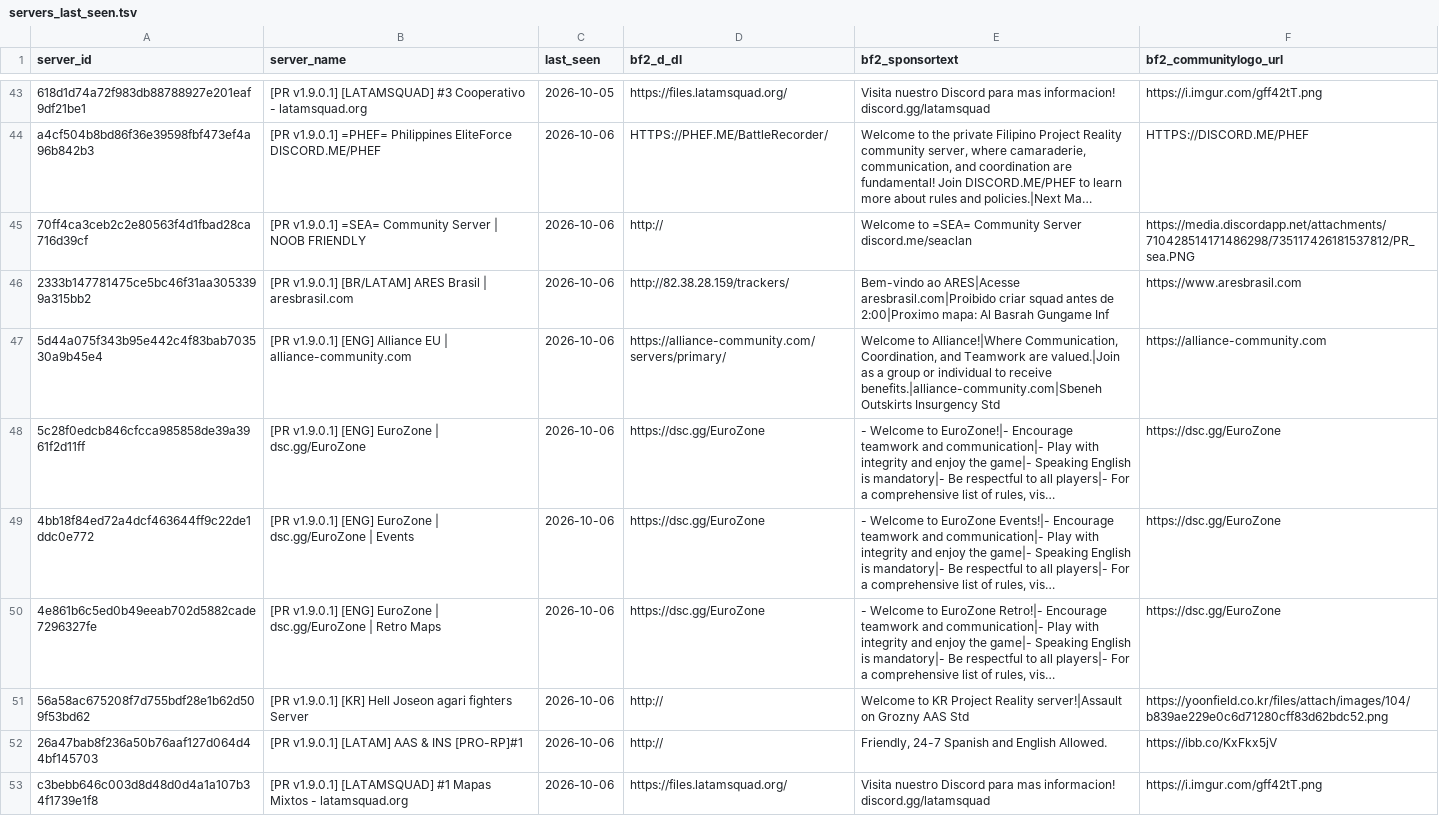
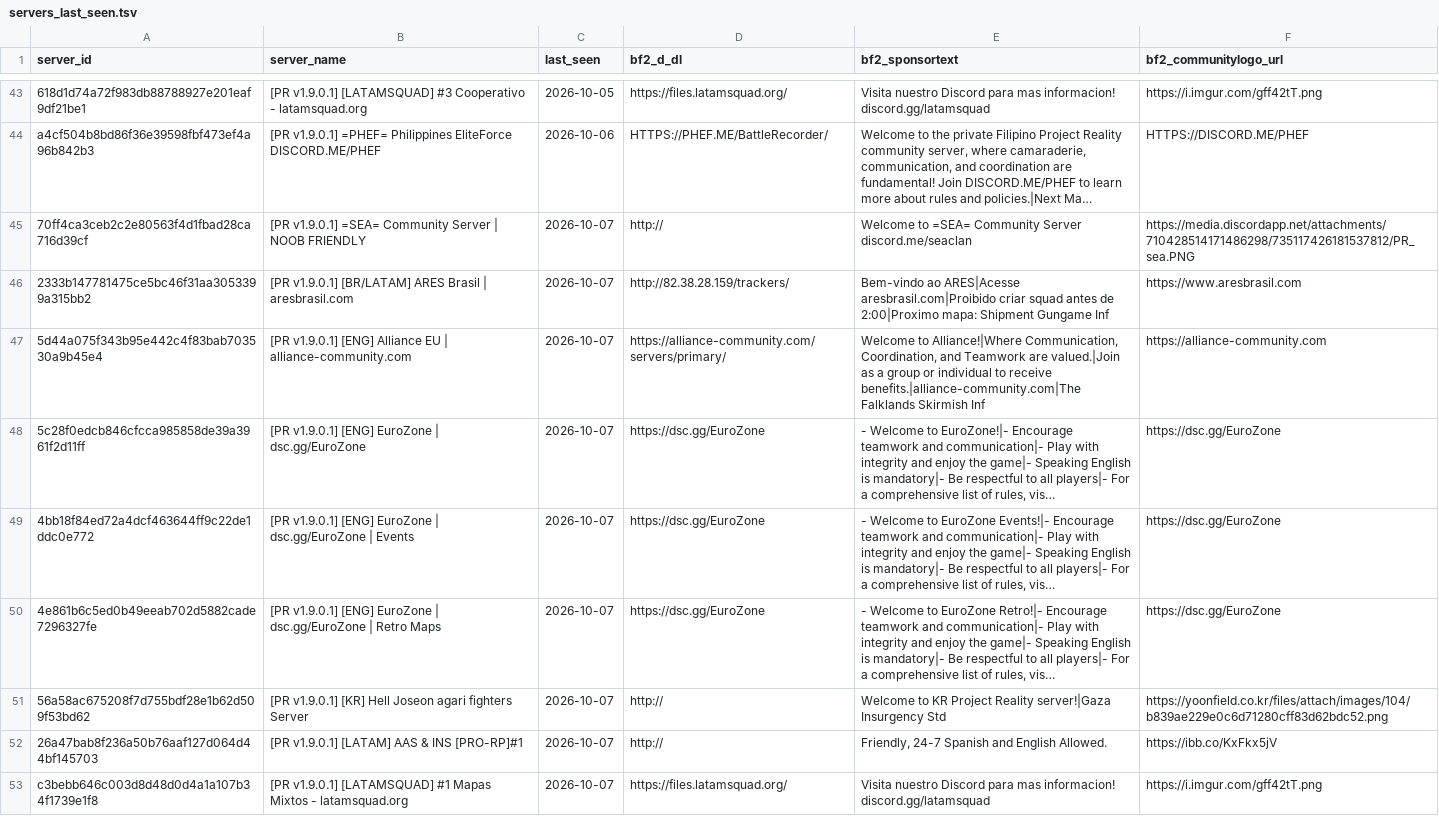
Before and after one commit to SucharMistrz/PRServerTracker, a TSV file: data/servers_last_seen.tsv, drawn as a sheet; only a part is shown, gaps mark what is left out; long unchanged cells end in …; the diff covers the shown part only; the diff names each change by its address in the sheet, - before the commit and + after, or states it on an @@ line.

```diff
--- a/data/servers_last_seen.tsv
+++ b/data/servers_last_seen.tsv
-C45:C53 (last_seen): 2026-10-06
+C45:C53 (last_seen): 2026-10-07
-E46 (bf2_sponsortext): …2:00|Proximo mapa: Al Basrah Gungame Inf
+E46 (bf2_sponsortext): …2:00|Proximo mapa: Shipment Gungame Inf
-E47 (bf2_sponsortext): …to receive benefits.|alliance-community.com|Sbeneh Outskirts Insurgency Std
+E47 (bf2_sponsortext): …to receive benefits.|alliance-community.com|The Falklands Skirmish Inf
-E51 (bf2_sponsortext): …Project Reality server!|Assault on Grozny AAS Std
+E51 (bf2_sponsortext): …Project Reality server!|Gaza Insurgency Std
```
Also changed, not shown: 15 edited cells elsewhere in this file.
